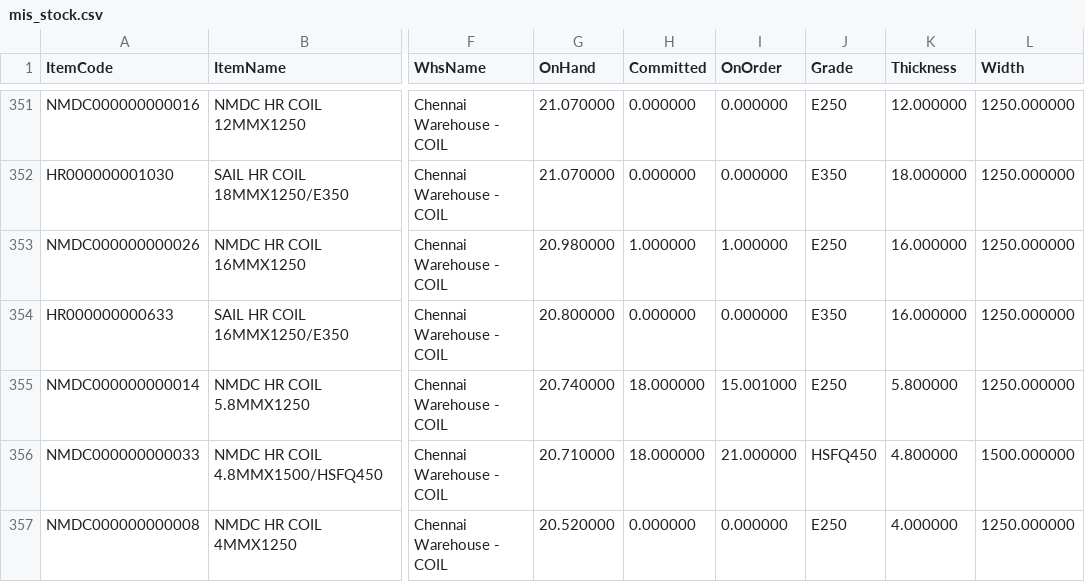
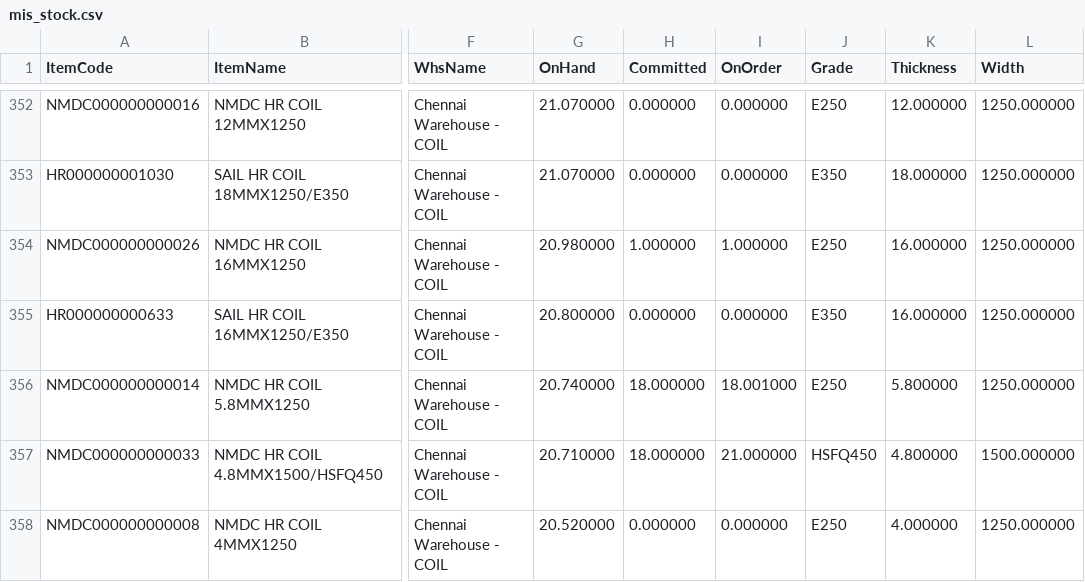
Before and after one commit to BSC23609/mis-portal, a CSV file: stock/mis_stock.csv, drawn as a sheet; only a part is shown, gaps mark what is left out; addresses are those after the commit; the diff covers the shown part only; the diff names each change by its address in the sheet, - before the commit and + after, or states it on an @@ line.

Commit message:
stock refresh 2026-09-24 13:30

```diff
--- a/stock/mis_stock.csv
+++ b/stock/mis_stock.csv
-I356 (OnOrder): 15.001000
+I356 (OnOrder): 18.001000
```
Also changed, not shown: 1 added row, 6 moved rows and 1 edited cell elsewhere in this file, 1 other file.
